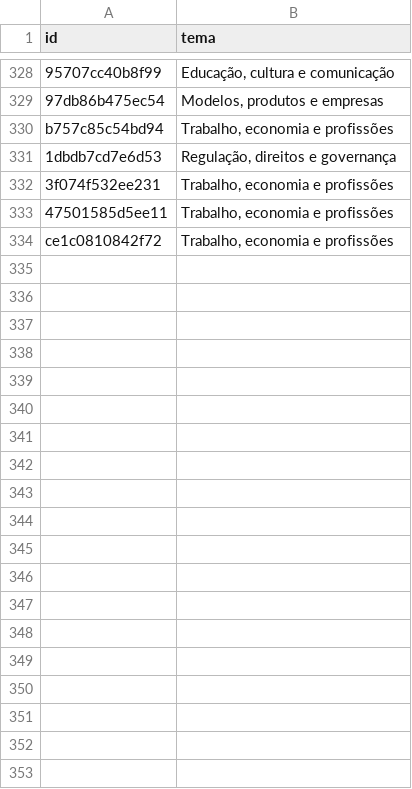
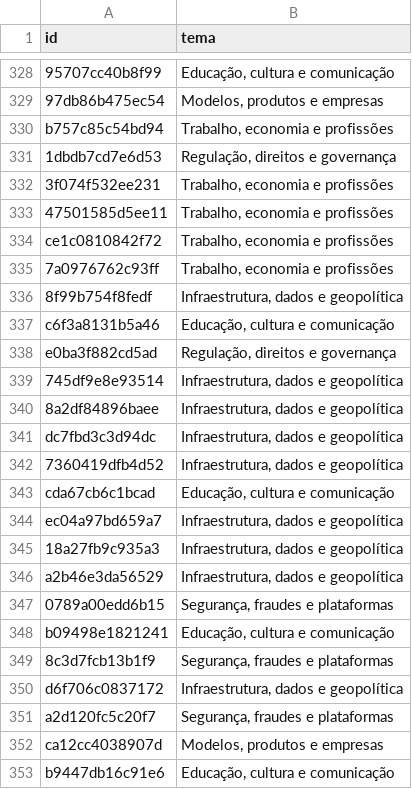
Before and after one commit to lapig-ufg/observatorio-ia, a CSV file: data/folha/temas-editoriais.csv, drawn as a sheet; only a part is shown, gaps mark what is left out; the diff covers the shown part only.

Commit message:
Atualiza a curadoria da Folha de 14 de novembro

```diff
--- a/data/folha/temas-editoriais.csv
+++ b/data/folha/temas-editoriais.csv
@@ -334 +334,20 @@ b757c85c54bd94,"Trabalho, economia e profissões"
 ce1c0810842f72,"Trabalho, economia e profissões"
+"7a0976762c93ff","Trabalho, economia e profissões"
+"8f99b754f8fedf","Infraestrutura, dados e geopolítica"
+"c6f3a8131b5a46","Educação, cultura e comunicação"
+"e0ba3f882cd5ad","Regulação, direitos e governança"
+"745df9e8e93514","Infraestrutura, dados e geopolítica"
+"8a2df84896baee","Infraestrutura, dados e geopolítica"
+"dc7fbd3c3d94dc","Infraestrutura, dados e geopolítica"
+"7360419dfb4d52","Infraestrutura, dados e geopolítica"
+"cda67cb6c1bcad","Educação, cultura e comunicação"
+"ec04a97bd659a7","Infraestrutura, dados e geopolítica"
+"18a27fb9c935a3","Infraestrutura, dados e geopolítica"
+"a2b46e3da56529","Infraestrutura, dados e geopolítica"
+"0789a00edd6b15","Segurança, fraudes e plataformas"
+"b09498e1821241","Educação, cultura e comunicação"
+"8c3d7fcb13b1f9","Segurança, fraudes e plataformas"
+"d6f706c0837172","Infraestrutura, dados e geopolítica"
+"a2d120fc5c20f7","Segurança, fraudes e plataformas"
+"ca12cc4038907d","Modelos, produtos e empresas"
+"b9447db16c91e6","Educação, cultura e comunicação"
```
Also changed, not shown: 56 added rows elsewhere in this file, 10 other files.
